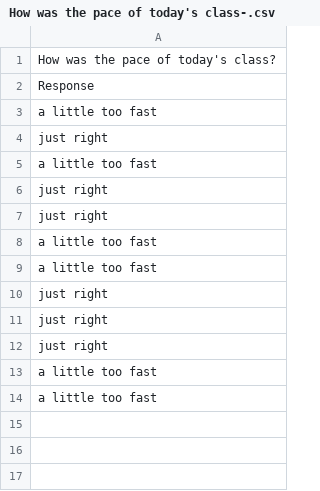
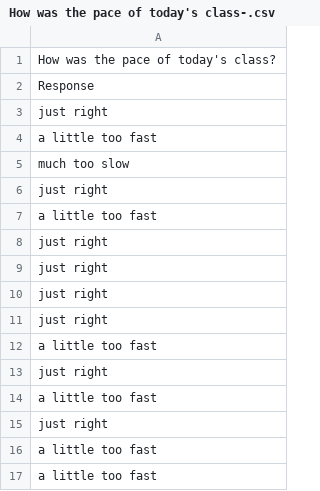
Before and after one commit to psych252/psych252slides, a CSV file: 03_visualization2/03_feedback/data/How was the pace of today's class-.csv, drawn as a sheet.

```diff
--- a/03_visualization2/03_feedback/data/How was the pace of today's class-.csv
+++ b/03_visualization2/03_feedback/data/How was the pace of today's class-.csv
@@ -2,3 +2,5 @@ How was the pace of today's class?
 Response
+just right
 a little too fast
+much too slow
 just right
@@ -7,6 +9,7 @@ just right
 just right
-a little too fast
+just right
+just right
 a little too fast
 just right
-just right
+a little too fast
 just right
```
Also changed, not shown: 03_visualization2/03_feedback/data/What did you like about today's class- What could be improved next time-.csv, 9 other files.
